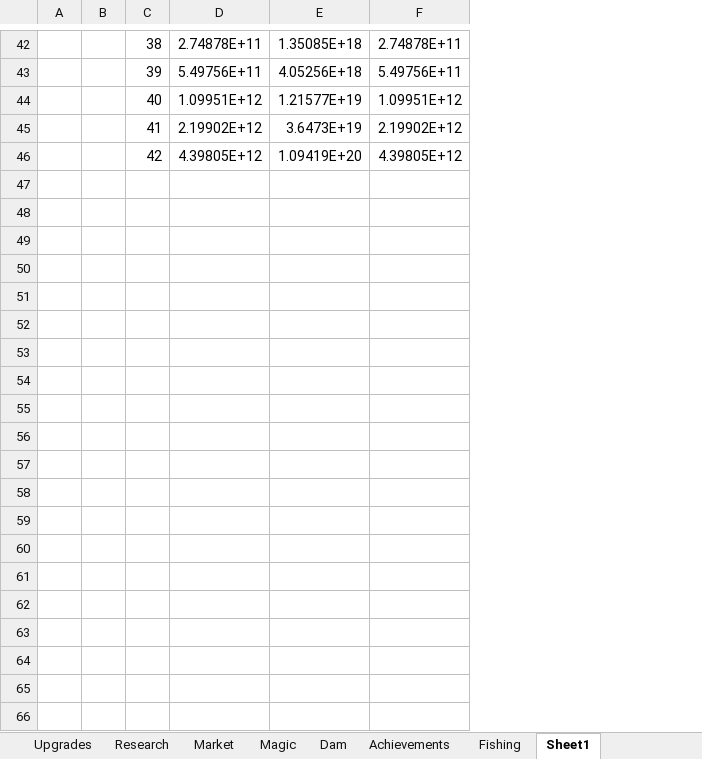
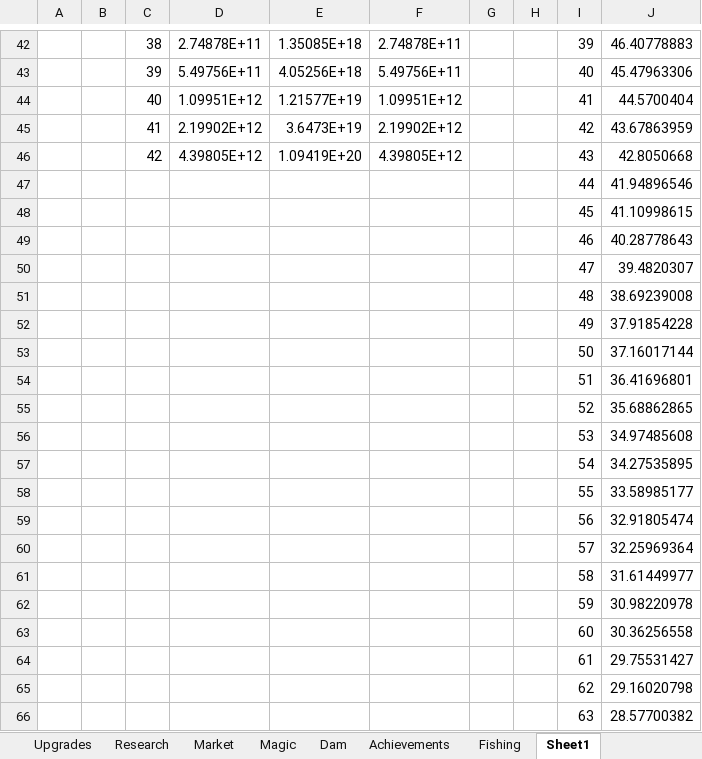
Before and after one commit to mdbernhards/BeaverIncremental, an Excel workbook: Beavers incremental mega sheet.xlsx, sheet Sheet1, drawn as a sheet; only a part is shown, gaps mark what is left out; values as stored, in another font and other column widths than the file's, no borders; the diff covers the shown part only; the diff names each change by its address in the sheet, - before the commit and + after, or states it on an @@ line.

```diff
--- a/Beavers incremental mega sheet.xlsx (sheet Sheet1)
+++ b/Beavers incremental mega sheet.xlsx (sheet Sheet1)
+column G, empty
+column H, empty
+column I, rows 42-46: 39 | 40 | 41 | 42 | 43
+column J, rows 42-46: 46.40778883 | 45.47963306 | 44.5700404 | 43.67863959 | 42.8050668
+row 47:  |  |  |  |  |  |  |  | 44 | 41.94896546
+row 48:  |  |  |  |  |  |  |  | 45 | 41.10998615
+row 49:  |  |  |  |  |  |  |  | 46 | 40.28778643
+row 50:  |  |  |  |  |  |  |  | 47 | 39.4820307
+row 51:  |  |  |  |  |  |  |  | 48 | 38.69239008
+row 52:  |  |  |  |  |  |  |  | 49 | 37.91854228
+row 53:  |  |  |  |  |  |  |  | 50 | 37.16017144
+row 54:  |  |  |  |  |  |  |  | 51 | 36.41696801
+row 55:  |  |  |  |  |  |  |  | 52 | 35.68862865
+row 56:  |  |  |  |  |  |  |  | 53 | 34.97485608
+row 57:  |  |  |  |  |  |  |  | 54 | 34.27535895
+row 58:  |  |  |  |  |  |  |  | 55 | 33.58985177
+row 59:  |  |  |  |  |  |  |  | 56 | 32.91805474
+row 60:  |  |  |  |  |  |  |  | 57 | 32.25969364
+row 61:  |  |  |  |  |  |  |  | 58 | 31.61449977
+row 62:  |  |  |  |  |  |  |  | 59 | 30.98220978
+row 63:  |  |  |  |  |  |  |  | 60 | 30.36256558
+row 64:  |  |  |  |  |  |  |  | 61 | 29.75531427
+row 65:  |  |  |  |  |  |  |  | 62 | 29.16020798
+row 66:  |  |  |  |  |  |  |  | 63 | 28.57700382
```
Also changed, not shown: 79 added rows elsewhere in this sheet, sheet Upgrades, 8 other files.
